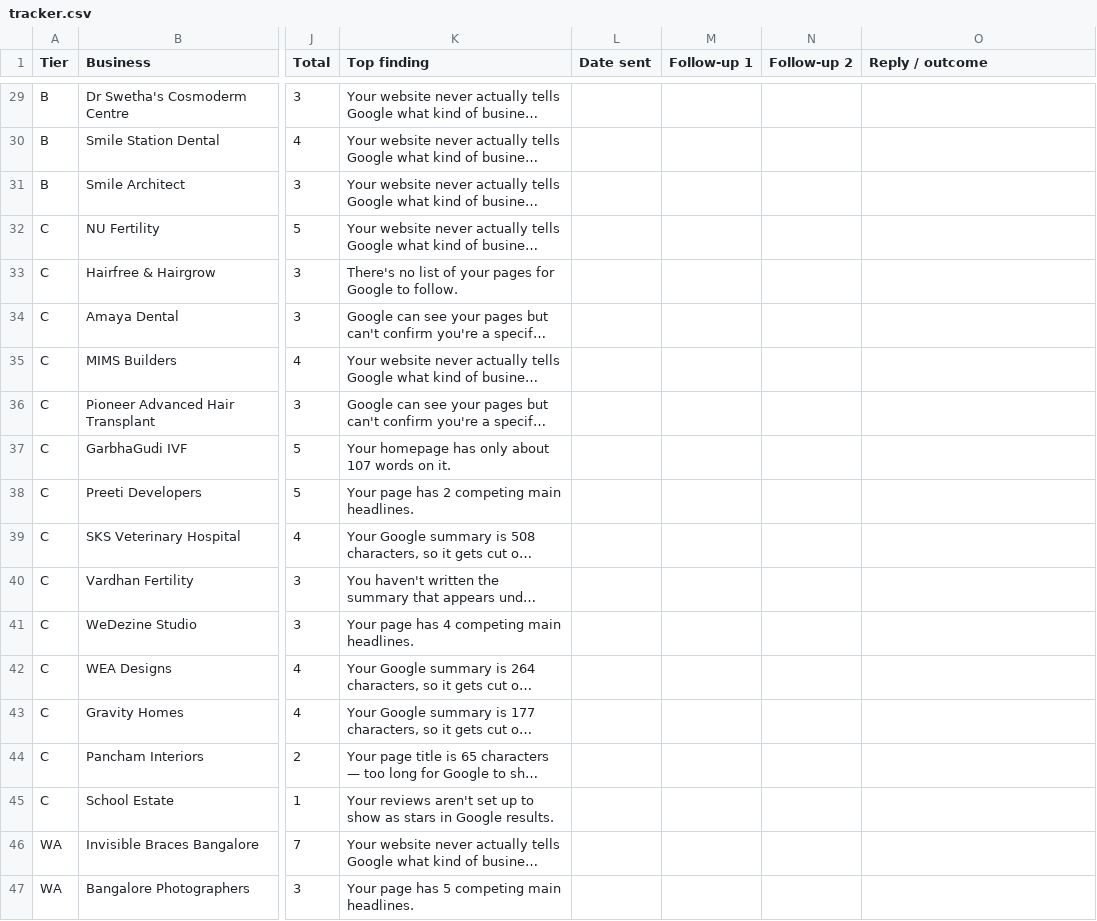
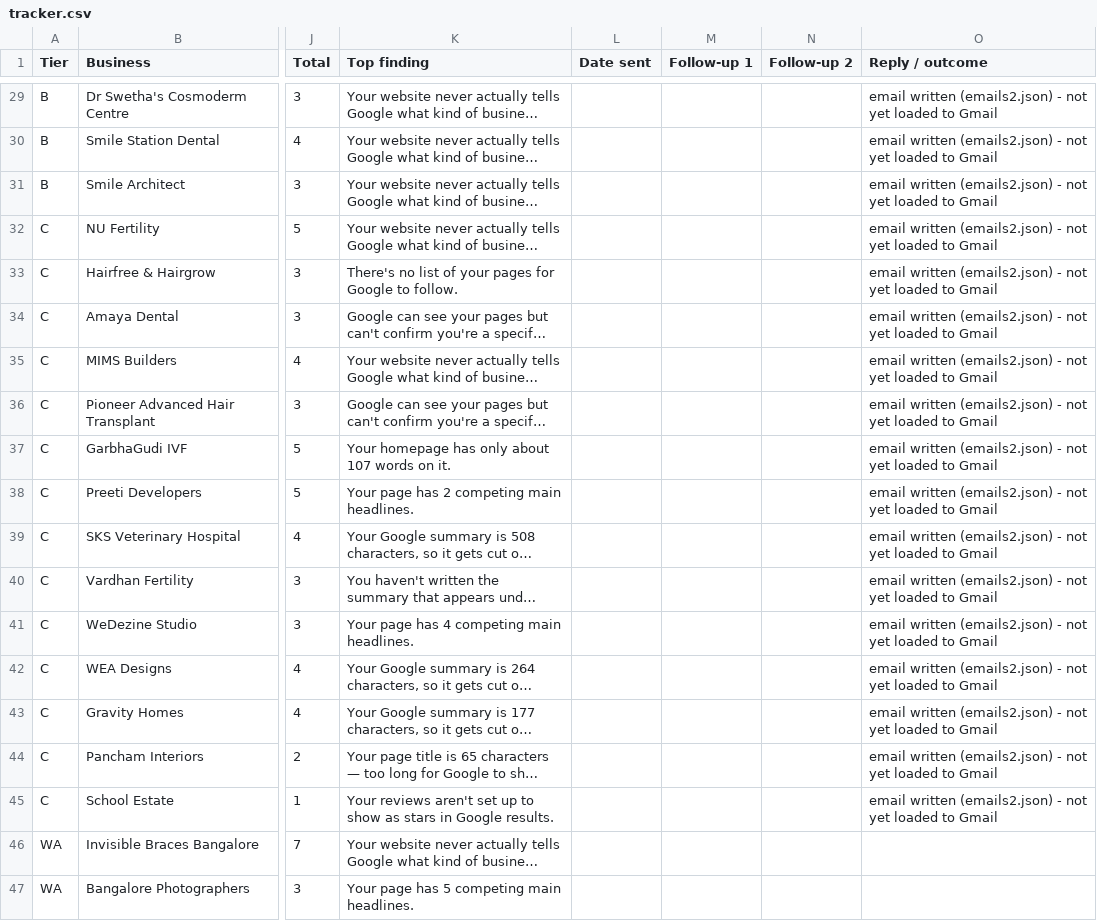
Before and after one commit to FARHANHYDER7/Nakwave, a CSV file: outreach/tracker.csv, drawn as a sheet; only a part is shown, gaps mark what is left out; long unchanged cells end in …; the diff covers the shown part only; the diff names each change by its address in the sheet, - before the commit and + after, or states it on an @@ line.

```diff
--- a/outreach/tracker.csv
+++ b/outreach/tracker.csv
-O29:O45 (Reply / outcome): (empty)
+O29:O45 (Reply / outcome): email written (emails2.json) - not yet loaded to Gmail
```
Also changed, not shown: 40 edited cells elsewhere in this file, 12 other files.
